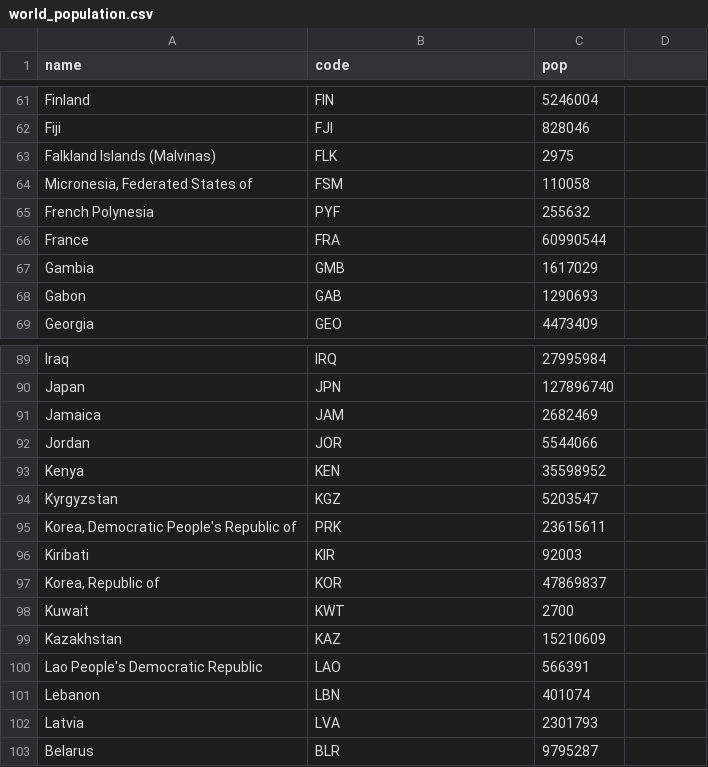
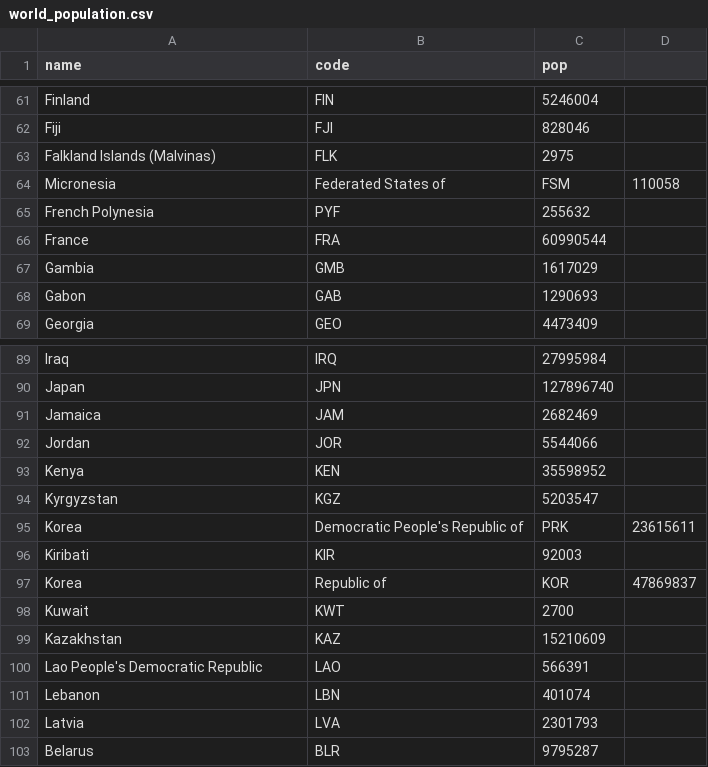
Before and after one commit to holtzy/D3-graph-gallery, a CSV file: DATA/world_population.csv, drawn as a sheet; only a part is shown, gaps mark what is left out; removed rows and columns are numbered as before the commit, all else as after; the diff names each change by its address in the sheet, - before the commit and + after, or states it on an @@ line.

Commit message:
small

```diff
--- a/DATA/world_population.csv
+++ b/DATA/world_population.csv
-row 64: Micronesia, Federated States of | FSM | 110058
+row 64: Micronesia | Federated States of | FSM | 110058
-row 95: Korea, Democratic People's Republic of | PRK | 23615611
+row 95: Korea | Democratic People's Republic of | PRK | 23615611
-row 97: Korea, Republic of | KOR | 47869837
+row 97: Korea | Republic of | KOR | 47869837
```
